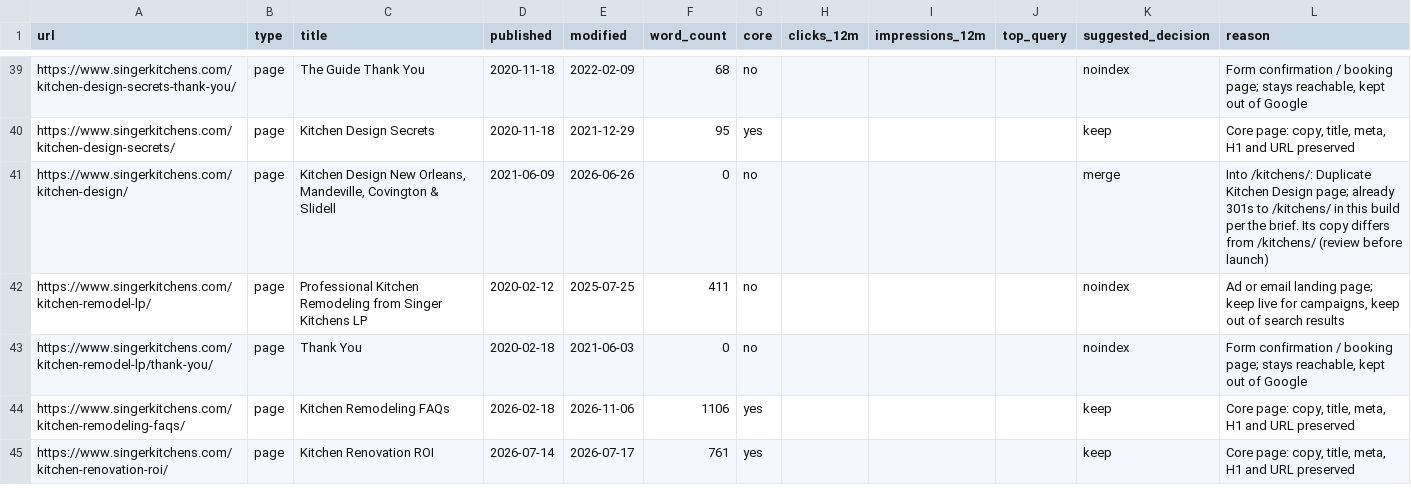
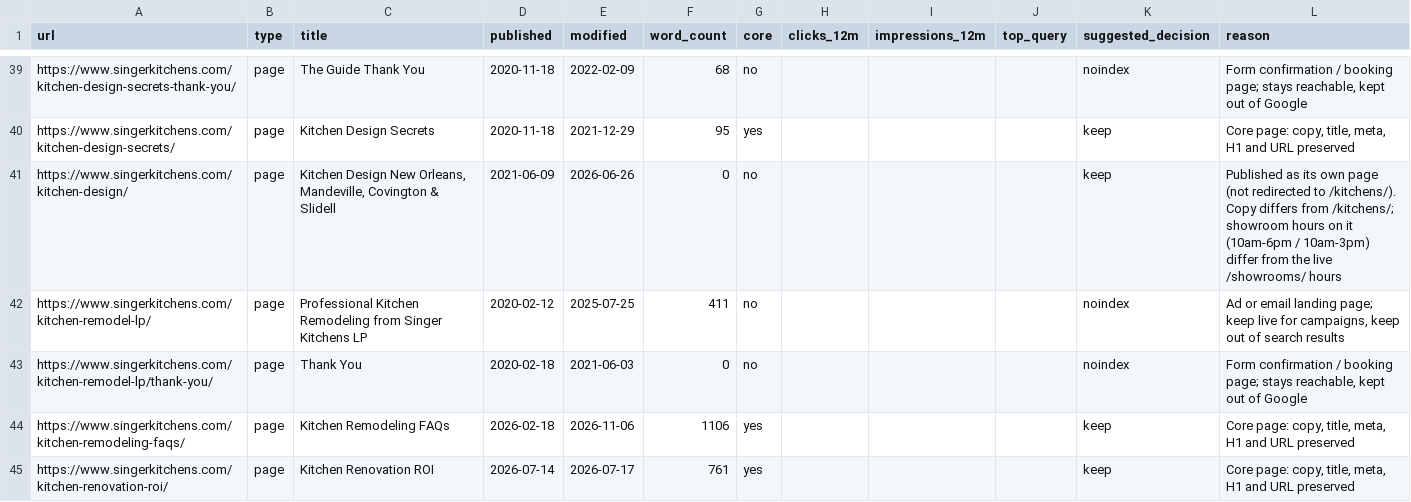
Before and after one commit to msinger007/singer-kitchens-website, a CSV file: cleanup-sheet.csv, drawn as a sheet; only a part is shown, gaps mark what is left out.

```diff
--- a/cleanup-sheet.csv
+++ b/cleanup-sheet.csv
@@ -40,3 +40,3 @@ https://www.singerkitchens.com/kitchen-design-secrets-thank-you/,page,The Guide
 https://www.singerkitchens.com/kitchen-design-secrets/,page,Kitchen Design Secrets,2020-11-18,2021-12-29,95,yes,,,,keep,"Core page: copy, title, meta, H1 and URL preserved"
-https://www.singerkitchens.com/kitchen-design/,page,"Kitchen Design New Orleans, Mandeville, Covington & Slidell",2021-06-09,2026-06-26,0,no,,,,merge,Into /kitchens/: Duplicate Kitchen Design page; already 301s to /kitchens/ in this build per the brief. Its copy differs from /kitchens/ (review before launch)
+https://www.singerkitchens.com/kitchen-design/,page,"Kitchen Design New Orleans, Mandeville, Covington & Slidell",2021-06-09,2026-06-26,0,no,,,,keep,"Published as its own page (not redirected to /kitchens/). Copy differs from /kitchens/; showroom hours on it (10am-6pm / 10am-3pm) differ from the live /showrooms/ hours"
 https://www.singerkitchens.com/kitchen-remodel-lp/,page,Professional Kitchen Remodeling from Singer Kitchens LP,2020-02-12,2025-07-25,411,no,,,,noindex,"Ad or email landing page; keep live for campaigns, keep out of search results"
```
Also changed, not shown: 12 other files.
